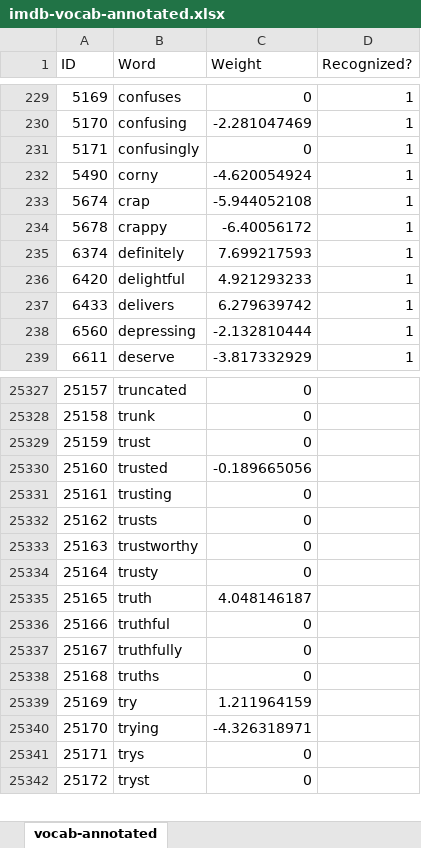
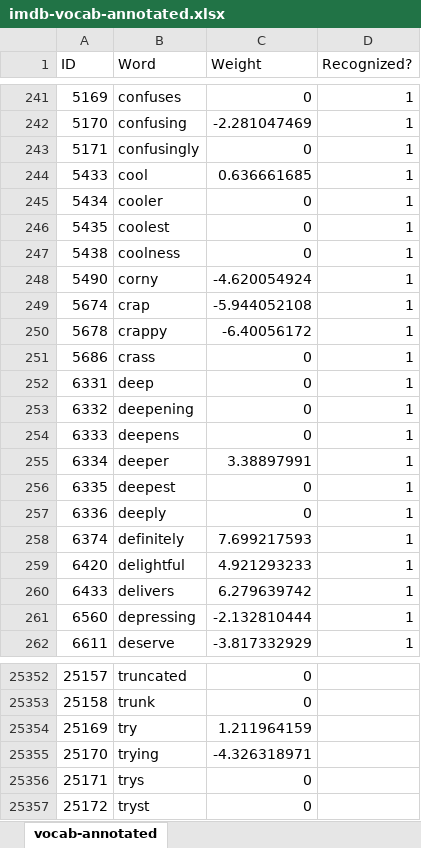
Before and after one commit to m-bilgic/Examples, an Excel workbook: structured_reading/imdb-vocab-annotated.xlsx, sheet vocab-annotated, drawn as a sheet; only a part is shown, gaps mark what is left out; values as stored, in another font and other column widths than the file's, no borders; removed rows and columns are numbered as before the commit, all else as after; the diff covers the shown part only; the diff names each change by its address in the sheet, - before the commit and + after, or states it on an @@ line.

```diff
--- a/structured_reading/imdb-vocab-annotated.xlsx (sheet vocab-annotated)
+++ b/structured_reading/imdb-vocab-annotated.xlsx (sheet vocab-annotated)
+row 244: 5433 | cool | 0.636661685 | 1
+row 245: 5434 | cooler | 0 | 1
+row 246: 5435 | coolest | 0 | 1
+row 247: 5438 | coolness | 0 | 1
+row 251: 5686 | crass | 0 | 1
+row 252: 6331 | deep | 0 | 1
+row 253: 6332 | deepening | 0 | 1
+row 254: 6333 | deepens | 0 | 1
+row 255: 6334 | deeper | 3.38897991 | 1
+row 256: 6335 | deepest | 0 | 1
+row 257: 6336 | deeply | 0 | 1
-row 25329: 25159 | trust | 0
-row 25330: 25160 | trusted | -0.189665056
-row 25331: 25161 | trusting | 0
-row 25332: 25162 | trusts | 0
-row 25333: 25163 | trustworthy | 0
-row 25334: 25164 | trusty | 0
-row 25335: 25165 | truth | 4.048146187
-row 25336: 25166 | truthful | 0
-row 25337: 25167 | truthfully | 0
-row 25338: 25168 | truths | 0
```
Also changed, not shown: 146 added rows and 147 removed rows elsewhere in this sheet, 2 other files.
